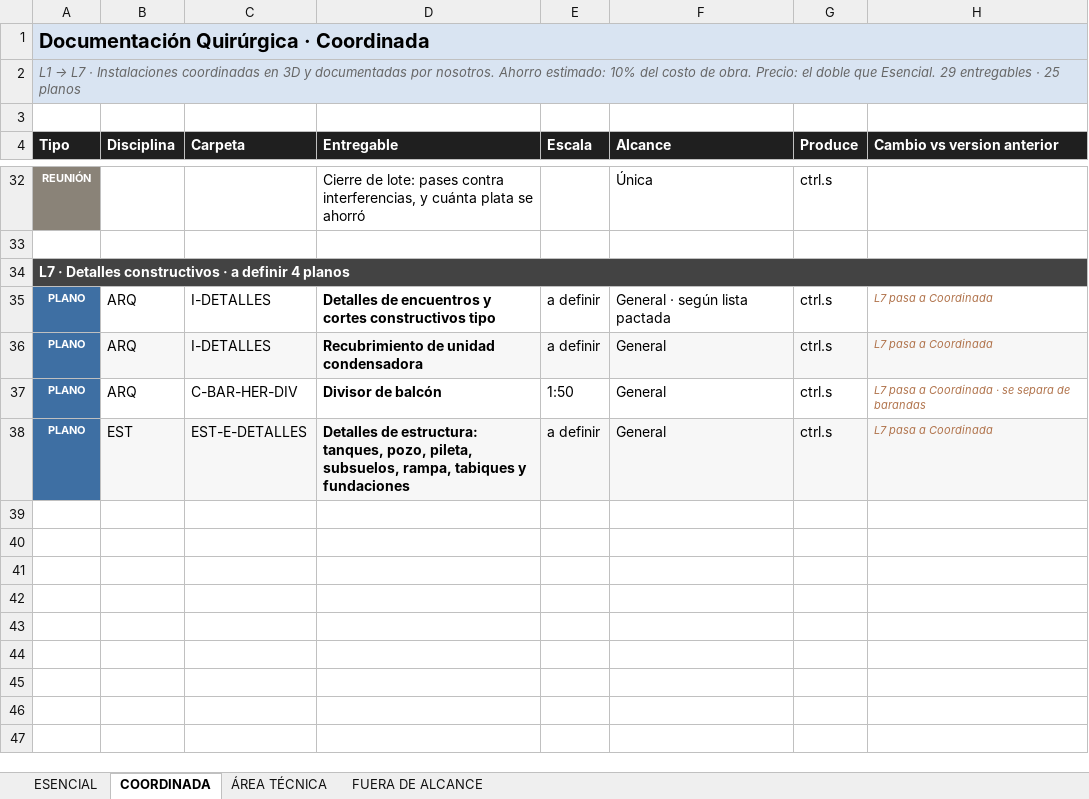
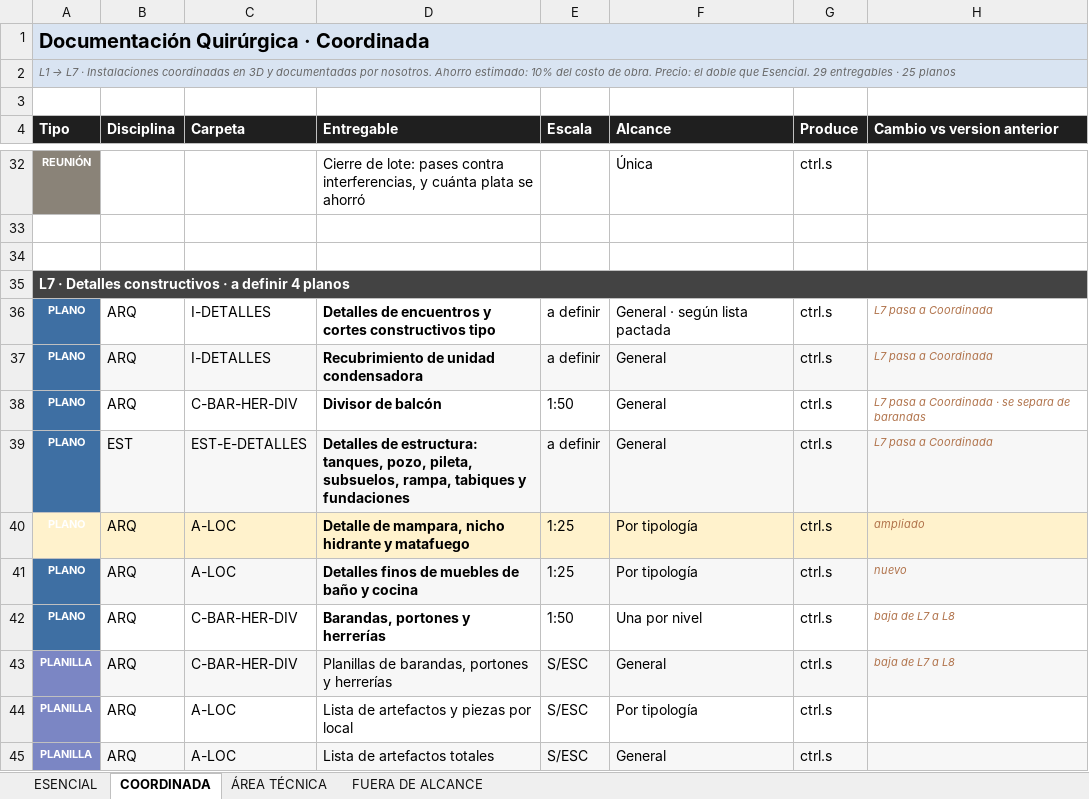
Before and after one commit to roozimmermann-arq/CTRL.S---Documentaci-n-quir-rgica, an Excel workbook: Anexo-2-entregables-por-servicio-y-lote.xlsx, sheet COORDINADA, drawn as a sheet; only a part is shown, gaps mark what is left out; values as stored, in another font and other column widths than the file's, no borders; charts and pictures not drawn; the diff names each change by its address in the sheet, - before the commit and + after, or states it on an @@ line.

```diff
--- a/Anexo-2-entregables-por-servicio-y-lote.xlsx (sheet COORDINADA)
+++ b/Anexo-2-entregables-por-servicio-y-lote.xlsx (sheet COORDINADA)
@@ A2 text size: smaller @@
+row 34: (empty)
+row 40: PLANO | ARQ | A-LOC | Detalle de mampara, nicho hidrante y matafuego | 1:25 | Por tipología | ctrl.s | ampliado
+row 41: PLANO | ARQ | A-LOC | Detalles finos de muebles de baño y cocina | 1:25 | Por tipología | ctrl.s | nuevo
+row 42: PLANO | ARQ | C-BAR-HER-DIV | Barandas, portones y herrerías | 1:50 | Una por nivel | ctrl.s | baja de L7 a L8
+row 43: PLANILLA | ARQ | C-BAR-HER-DIV | Planillas de barandas, portones y herrerías | S/ESC | General | ctrl.s | baja de L7 a L8
+row 44: PLANILLA | ARQ | A-LOC | Lista de artefactos y piezas por local | S/ESC | Por tipología | ctrl.s
+row 45: PLANILLA | ARQ | A-LOC | Lista de artefactos totales | S/ESC | General | ctrl.s
```
Also changed, not shown: sheet ÁREA TÉCNICA, sheet FUERA DE ALCANCE, sheet ESENCIAL, charts or pictures, Anexo-1-inputs-necesarios.xlsx, Lotes - Definiciones-Inputs-Outputs-Protocolos.xlsx, 1 other file.
